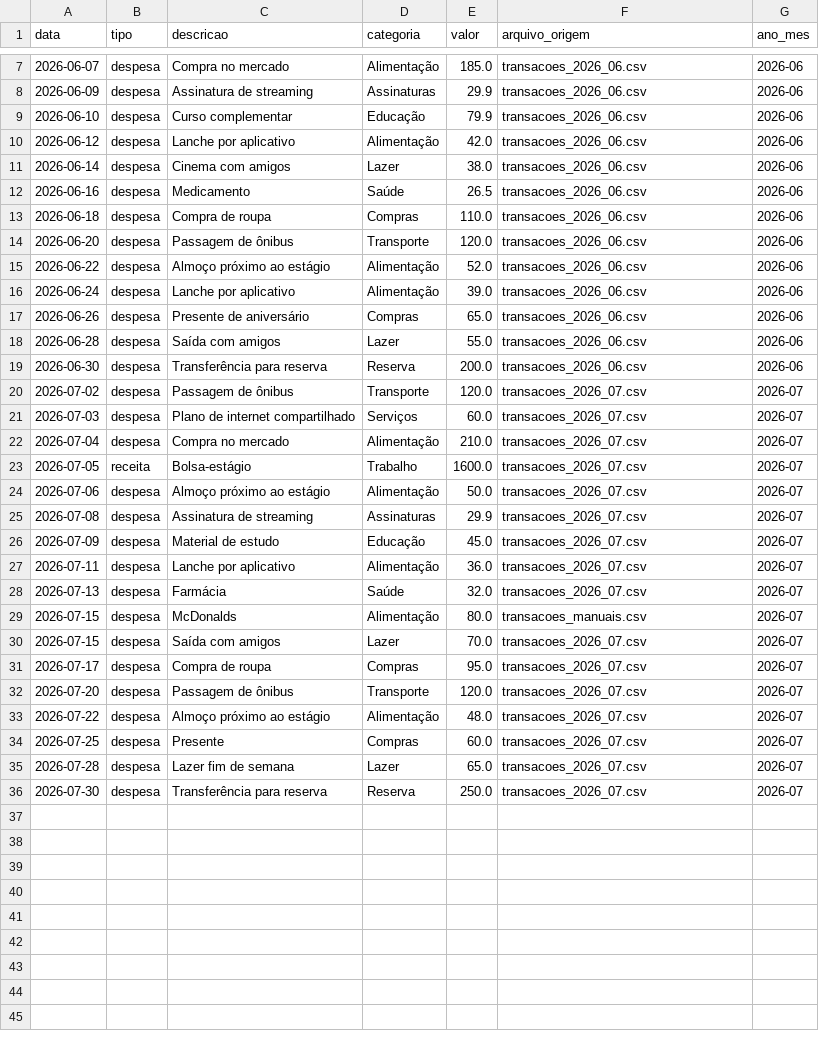
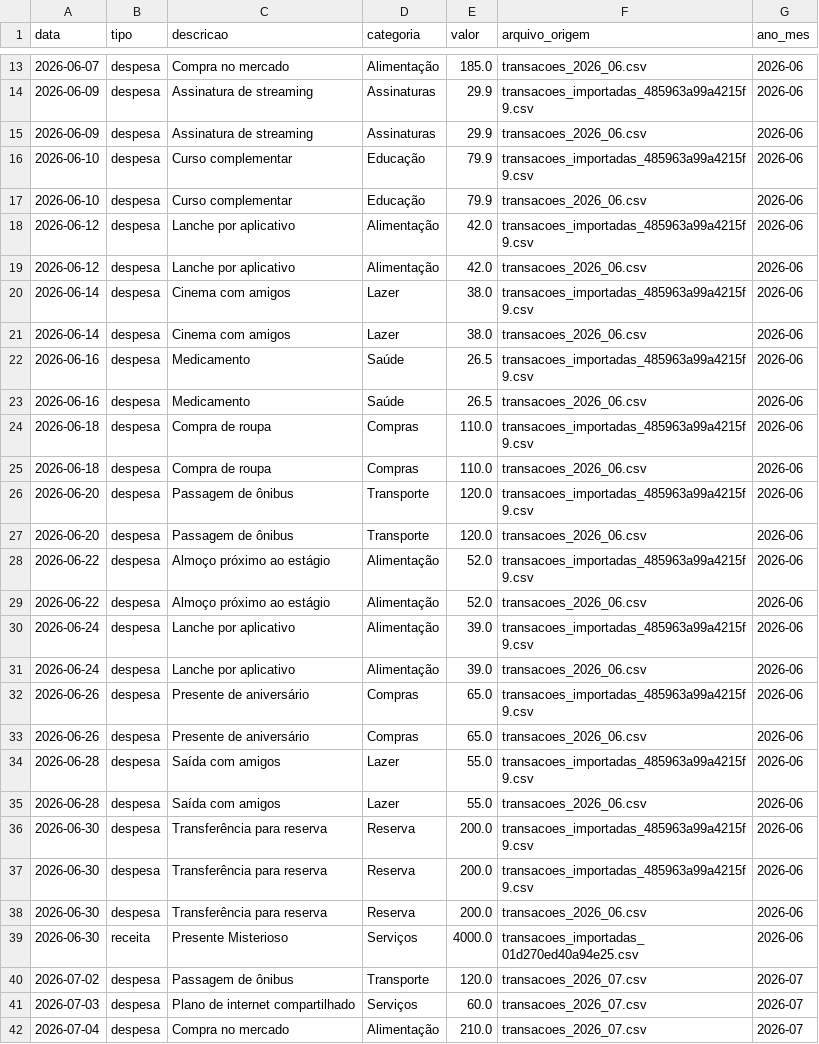
Before and after one commit to Ryluna19/finantec-data-pipeline, a CSV file: data/processed/transacoes_processadas.csv, drawn as a sheet; only a part is shown, gaps mark what is left out; the shorter side is filled out with more unchanged rows; the diff covers the shown part only; the diff names each change by its address in the sheet, - before the commit and + after, or states it on an @@ line.

Commit message:
feat : add safe transaction batch import

```diff
--- a/data/processed/transacoes_processadas.csv
+++ b/data/processed/transacoes_processadas.csv
+row 14: 2026-06-09 | despesa | Assinatura de streaming | Assinaturas | 29.9 | transacoes_importadas_485963a99a4215f9.csv | 2026-06
+row 16: 2026-06-10 | despesa | Curso complementar | Educação | 79.9 | transacoes_importadas_485963a99a4215f9.csv | 2026-06
+row 18: 2026-06-12 | despesa | Lanche por aplicativo | Alimentação | 42.0 | transacoes_importadas_485963a99a4215f9.csv | 2026-06
+row 20: 2026-06-14 | despesa | Cinema com amigos | Lazer | 38.0 | transacoes_importadas_485963a99a4215f9.csv | 2026-06
+row 22: 2026-06-16 | despesa | Medicamento | Saúde | 26.5 | transacoes_importadas_485963a99a4215f9.csv | 2026-06
+row 24: 2026-06-18 | despesa | Compra de roupa | Compras | 110.0 | transacoes_importadas_485963a99a4215f9.csv | 2026-06
+row 26: 2026-06-20 | despesa | Passagem de ônibus | Transporte | 120.0 | transacoes_importadas_485963a99a4215f9.csv | 2026-06
+row 28: 2026-06-22 | despesa | Almoço próximo ao estágio | Alimentação | 52.0 | transacoes_importadas_485963a99a4215f9.csv | 2026-06
+row 30: 2026-06-24 | despesa | Lanche por aplicativo | Alimentação | 39.0 | transacoes_importadas_485963a99a4215f9.csv | 2026-06
+row 32: 2026-06-26 | despesa | Presente de aniversário | Compras | 65.0 | transacoes_importadas_485963a99a4215f9.csv | 2026-06
+row 34: 2026-06-28 | despesa | Saída com amigos | Lazer | 55.0 | transacoes_importadas_485963a99a4215f9.csv | 2026-06
+row 36: 2026-06-30 | despesa | Transferência para reserva | Reserva | 200.0 | transacoes_importadas_485963a99a4215f9.csv | 2026-06
+row 37: 2026-06-30 | despesa | Transferência para reserva | Reserva | 200.0 | transacoes_importadas_485963a99a4215f9.csv | 2026-06
+row 39: 2026-06-30 | receita | Presente Misterioso | Serviços | 4000.0 | transacoes_importadas_01d270ed40a94e25.csv | 2026-06
```
Also changed, not shown: 6 added rows elsewhere in this file, 4 other files.
